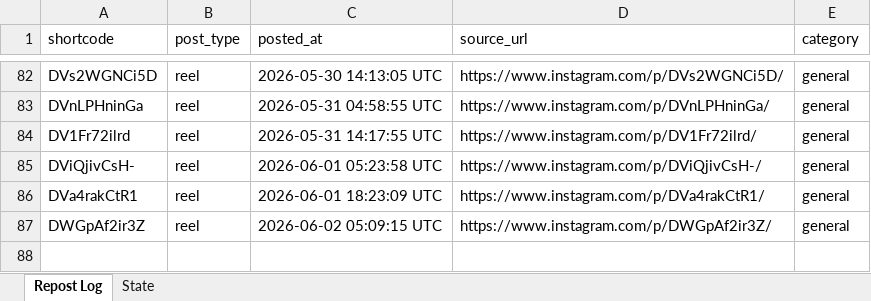
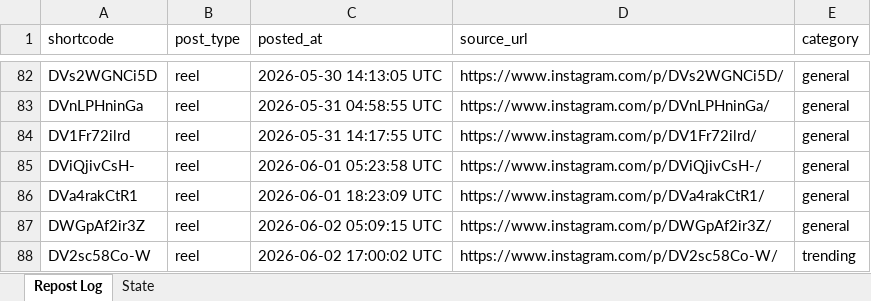
Before and after one commit to mahaboob9143/Insta-YT-Bot-TrueLove, an Excel workbook: data/tracker.xlsx, sheet Repost Log, drawn as a sheet; only a part is shown, gaps mark what is left out; values as stored, in another font and other column widths than the file's, no borders; the diff names each change by its address in the sheet, - before the commit and + after, or states it on an @@ line.

```diff
--- a/data/tracker.xlsx (sheet Repost Log)
+++ b/data/tracker.xlsx (sheet Repost Log)
+row 88: DV2sc58Co-W | reel | 2026-06-02 17:00:02 UTC | https://www.instagram.com/p/DV2sc58Co-W/ | trending
```
